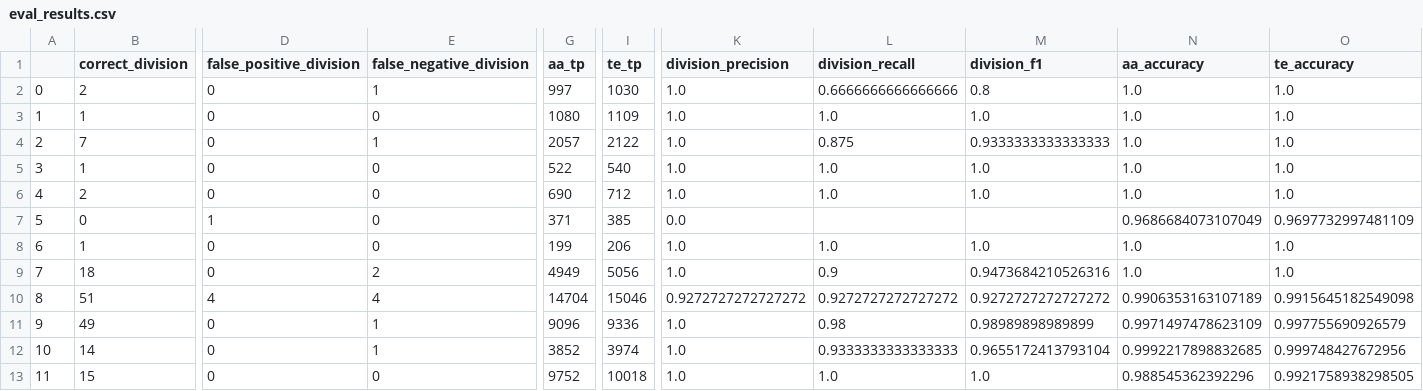
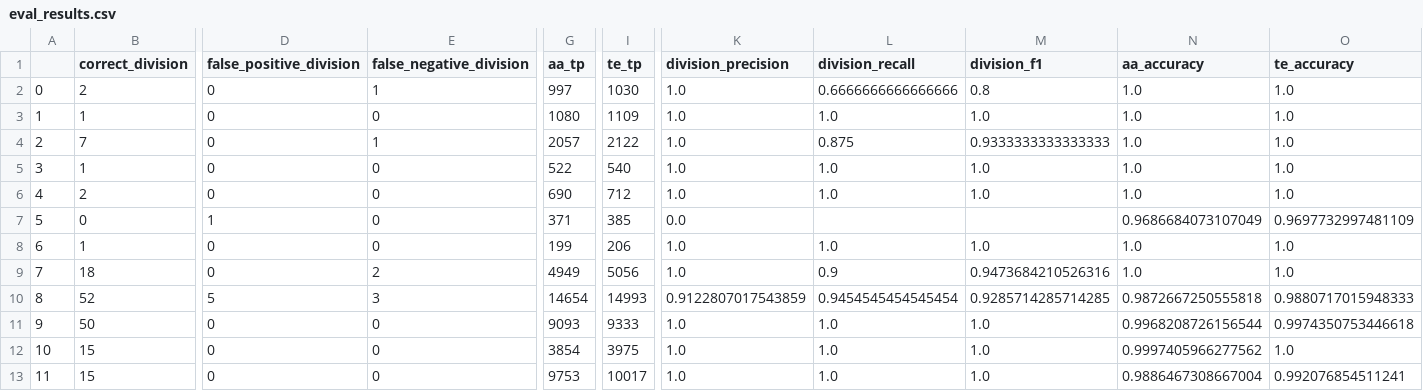
Before and after one commit to vanvalenlab/torch-tracking, a CSV file: metrics/eval_results.csv, drawn as a sheet; only a part is shown, gaps mark what is left out; the diff names each change by its address in the sheet, - before the commit and + after, or states it on an @@ line.

```diff
--- a/metrics/eval_results.csv
+++ b/metrics/eval_results.csv
-B10 (correct_division): 51
+B10 (correct_division): 52
-D10 (false_positive_division): 4
+D10 (false_positive_division): 5
-E10 (false_negative_division): 4
+E10 (false_negative_division): 3
-G10 (aa_tp): 14704
+G10 (aa_tp): 14654
-I10 (te_tp): 15046
+I10 (te_tp): 14993
-K10 (division_precision): 0.9272727272727272
+K10 (division_precision): 0.9122807017543859
-L10 (division_recall): 0.9272727272727272
+L10 (division_recall): 0.9454545454545454
-M10 (division_f1): 0.9272727272727272
+M10 (division_f1): 0.9285714285714285
-N10 (aa_accuracy): 0.9906353163107189
+N10 (aa_accuracy): 0.9872667250555818
-O10 (te_accuracy): 0.9915645182549098
+O10 (te_accuracy): 0.9880717015948333
-B11 (correct_division): 49
+B11 (correct_division): 50
-E11:E12 (false_negative_division): 1
+E11:E12 (false_negative_division): 0
-G11 (aa_tp): 9096
+G11 (aa_tp): 9093
-I11 (te_tp): 9336
+I11 (te_tp): 9333
-L11 (division_recall): 0.98
+L11 (division_recall): 1.0
-M11 (division_f1): 0.98989898989899
+M11 (division_f1): 1.0
-N11 (aa_accuracy): 0.9971497478623109
+N11 (aa_accuracy): 0.9968208726156544
-O11 (te_accuracy): 0.997755690926579
+O11 (te_accuracy): 0.9974350753446618
-B12 (correct_division): 14
+B12 (correct_division): 15
-G12 (aa_tp): 3852
+G12 (aa_tp): 3854
-I12 (te_tp): 3974
+I12 (te_tp): 3975
-L12 (division_recall): 0.9333333333333333
+L12 (division_recall): 1.0
-M12 (division_f1): 0.9655172413793104
+M12 (division_f1): 1.0
-N12 (aa_accuracy): 0.9992217898832685
+N12 (aa_accuracy): 0.9997405966277562
-O12 (te_accuracy): 0.999748427672956
+O12 (te_accuracy): 1.0
-G13 (aa_tp): 9752
+G13 (aa_tp): 9753
-I13 (te_tp): 10018
+I13 (te_tp): 10017
-N13 (aa_accuracy): 0.988545362392296
+N13 (aa_accuracy): 0.9886467308667004
-O13 (te_accuracy): 0.9921758938298505
+O13 (te_accuracy): 0.992076854511241
```
Also changed, not shown: 27 other files.
